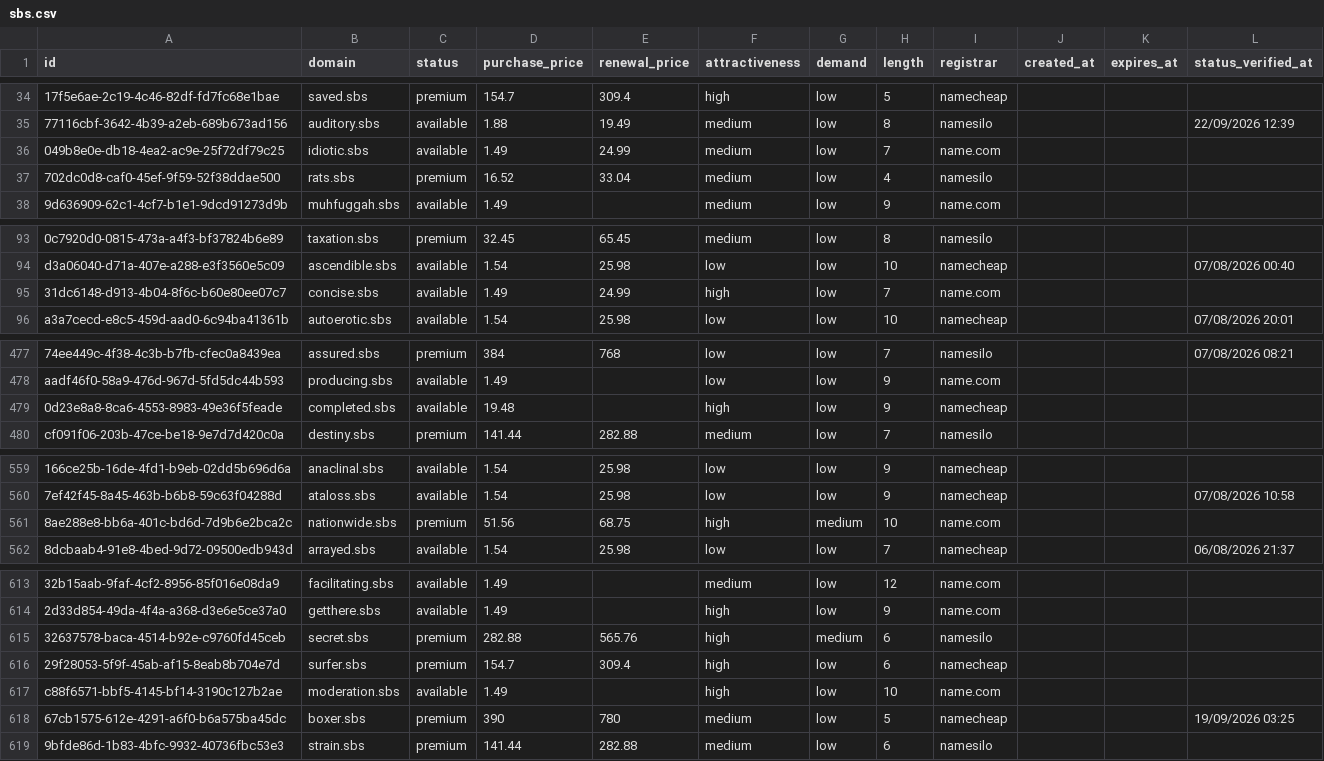
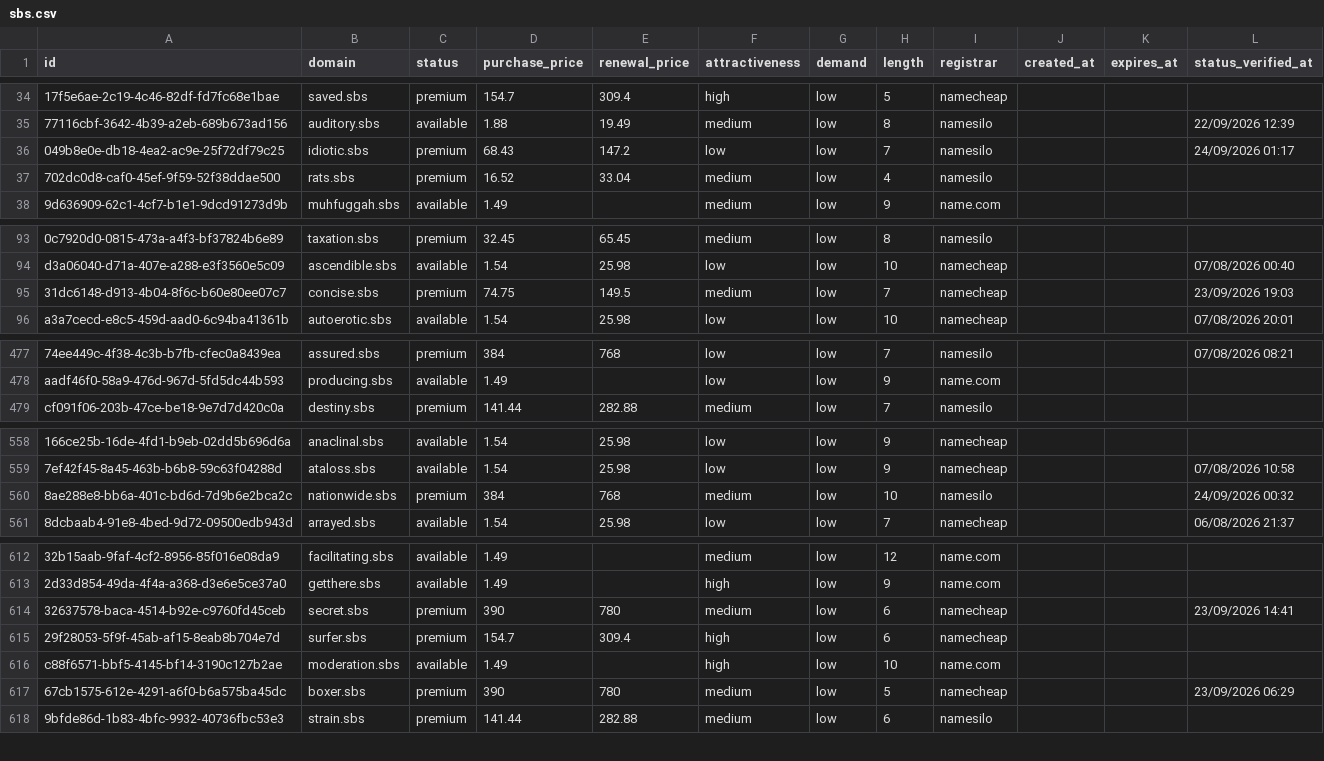
Before and after one commit to UniqueDomains/sbs-oneword-domains, a CSV file: sbs.csv, drawn as a sheet; only a part is shown, gaps mark what is left out; removed rows and columns are numbered as before the commit, all else as after; the diff covers the shown part only; the diff names each change by its address in the sheet, - before the commit and + after, or states it on an @@ line.

```diff
--- a/sbs.csv
+++ b/sbs.csv
-C36 (status): available
+C36 (status): premium
-D36 (purchase_price): 1.49
+D36 (purchase_price): 68.43
-E36 (renewal_price): 24.99
+E36 (renewal_price): 147.2
-F36 (attractiveness): medium
+F36 (attractiveness): low
-I36 (registrar): name.com
+I36 (registrar): namesilo
-L36 (status_verified_at): (empty)
+L36 (status_verified_at): 24/09/2026 01:17
-C95 (status): available
+C95 (status): premium
-D95 (purchase_price): 1.49
+D95 (purchase_price): 74.75
-E95 (renewal_price): 24.99
+E95 (renewal_price): 149.5
-F95 (attractiveness): high
+F95 (attractiveness): medium
-I95 (registrar): name.com
+I95 (registrar): namecheap
-L95 (status_verified_at): (empty)
+L95 (status_verified_at): 23/09/2026 19:03
-row 479: 0d23e8a8-8ca6-4553-8983-49e36f5feade | completed.sbs | available | 19.48 |  | high | low | 9 | namecheap
-D560 (purchase_price): 51.56
+D560 (purchase_price): 384
-E560 (renewal_price): 68.75
+E560 (renewal_price): 768
-F560 (attractiveness): high
+F560 (attractiveness): medium
-G560 (demand): medium
+G560 (demand): low
-I560 (registrar): name.com
+I560 (registrar): namesilo
-L560 (status_verified_at): (empty)
+L560 (status_verified_at): 24/09/2026 00:32
-D614 (purchase_price): 282.88
+D614 (purchase_price): 390
-E614 (renewal_price): 565.76
+E614 (renewal_price): 780
-F614 (attractiveness): high
+F614 (attractiveness): medium
-G614 (demand): medium
+G614 (demand): low
-I614 (registrar): namesilo
+I614 (registrar): namecheap
-L614 (status_verified_at): (empty)
+L614 (status_verified_at): 23/09/2026 14:41
-L617 (status_verified_at): 19/09/2026 03:25
+L617 (status_verified_at): 23/09/2026 06:29
```
Also changed, not shown: 2 added rows, 1 removed row and 133 edited cells elsewhere in this file, 4 other files.
